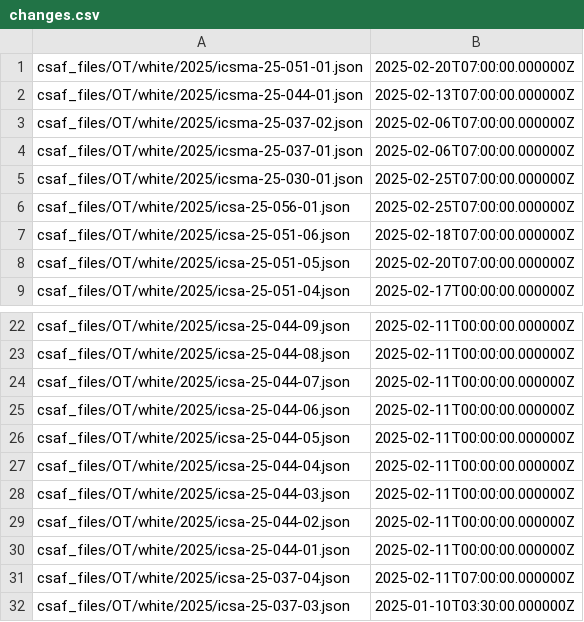
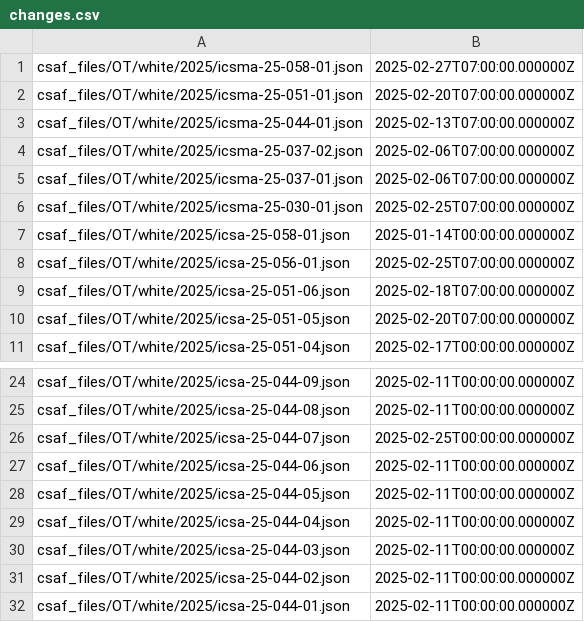
Before and after one commit to sthagen/cisagov-CSAF, a CSV file: csaf_files/OT/white/changes.csv, drawn as a sheet; only a part is shown, gaps mark what is left out; the shorter side is filled out with more unchanged rows.

Commit message:
Feb 27 publication CSAFs

```diff
--- a/csaf_files/OT/white/changes.csv
+++ b/csaf_files/OT/white/changes.csv
@@ -1 +1,2 @@
+csaf_files/OT/white/2025/icsma-25-058-01.json,2025-02-27T07:00:00.000000Z
 csaf_files/OT/white/2025/icsma-25-051-01.json,2025-02-20T07:00:00.000000Z
@@ -5,2 +6,3 @@ csaf_files/OT/white/2025/icsma-25-037-01.json,2025-02-06T07:00:00.000000Z
 csaf_files/OT/white/2025/icsma-25-030-01.json,2025-02-25T07:00:00.000000Z
+csaf_files/OT/white/2025/icsa-25-058-01.json,2025-01-14T00:00:00.000000Z
 csaf_files/OT/white/2025/icsa-25-056-01.json,2025-02-25T07:00:00.000000Z
@@ -23,3 +25,3 @@ csaf_files/OT/white/2025/icsa-25-044-09.json,2025-02-11T00:00:00.000000Z
 csaf_files/OT/white/2025/icsa-25-044-08.json,2025-02-11T00:00:00.000000Z
-csaf_files/OT/white/2025/icsa-25-044-07.json,2025-02-11T00:00:00.000000Z
+csaf_files/OT/white/2025/icsa-25-044-07.json,2025-02-25T00:00:00.000000Z
 csaf_files/OT/white/2025/icsa-25-044-06.json,2025-02-11T00:00:00.000000Z
```
Also changed, not shown: 11 other files.
